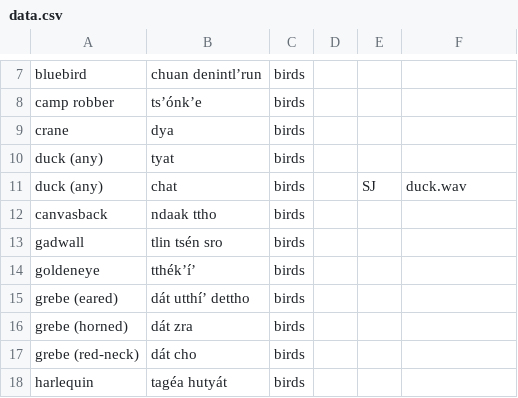
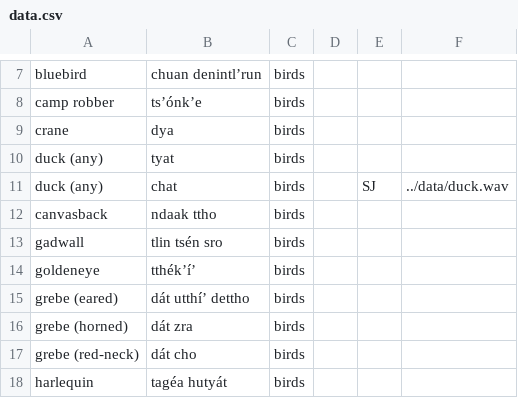
Before and after one commit to BaileyTrotter/mtd-starter, a CSV file: data/data.csv, drawn as a sheet; only a part is shown, gaps mark what is left out; the diff names each change by its address in the sheet, - before the commit and + after, or states it on an @@ line.

Commit message:
Update data.csv

```diff
--- a/data/data.csv
+++ b/data/data.csv
-F11: duck.wav
+F11: ../data/duck.wav
```
